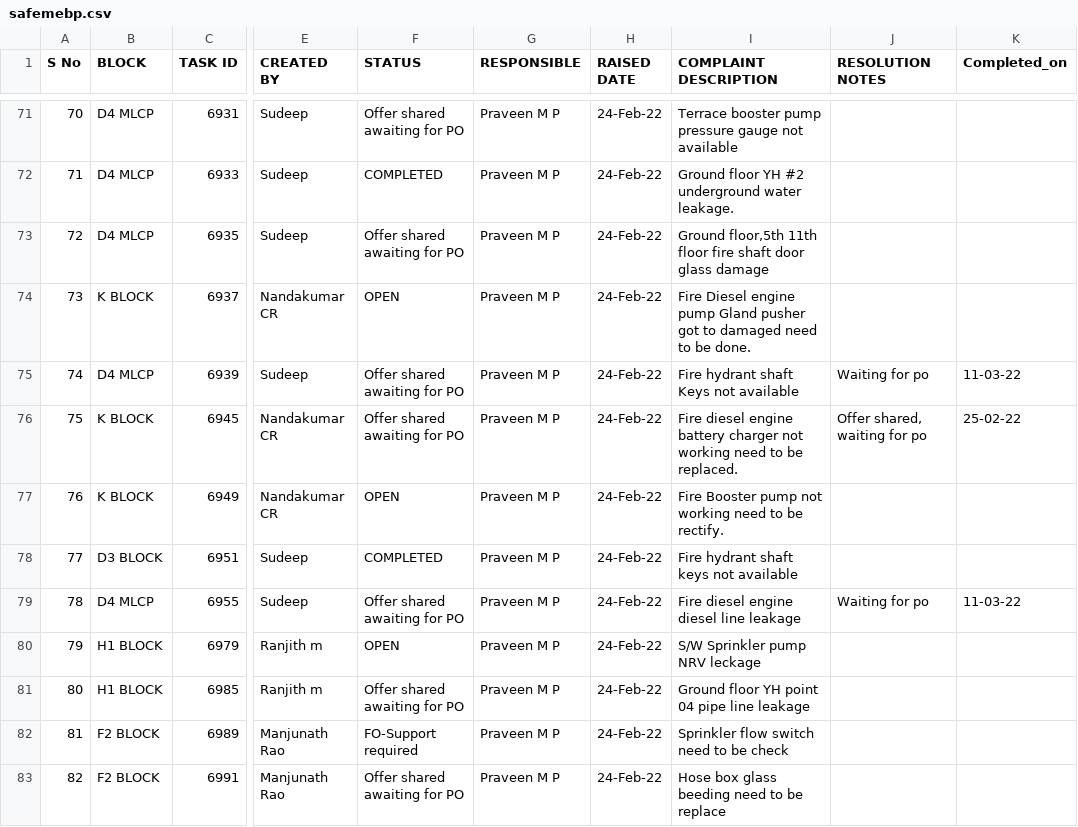
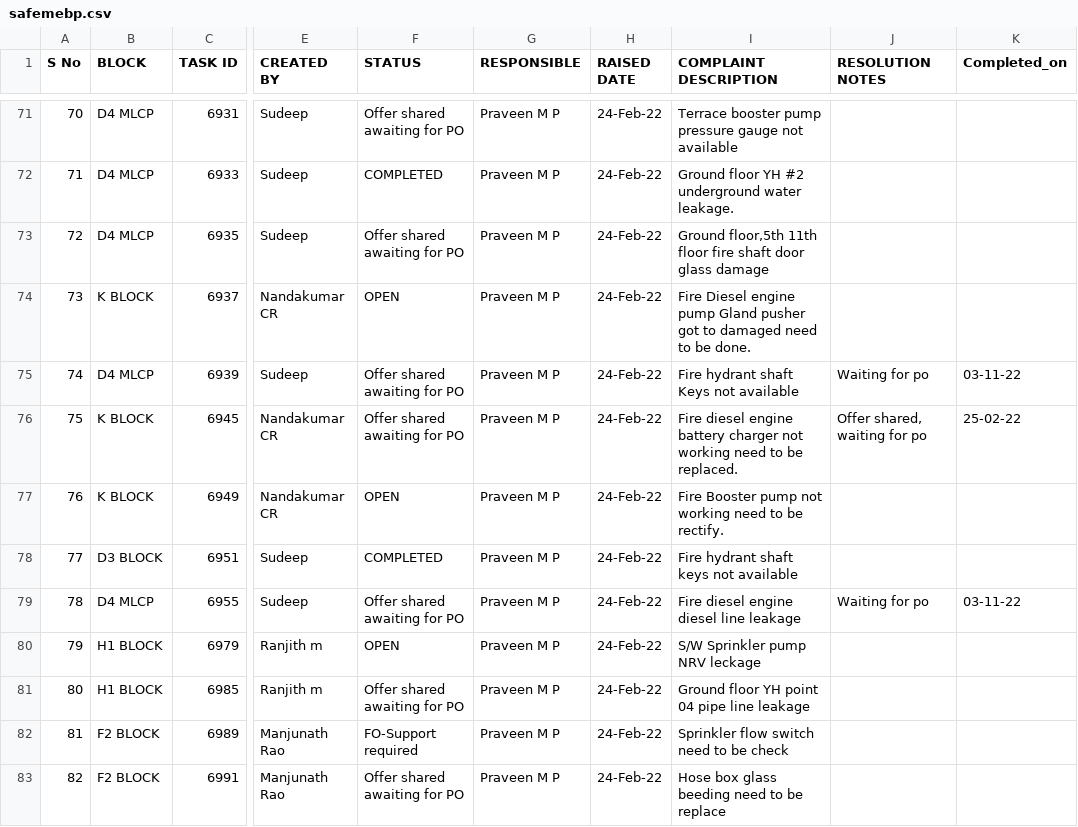
Before and after one commit to SimbhuTwice/SAFEMEBP, a CSV file: safemebp.csv, drawn as a sheet; only a part is shown, gaps mark what is left out; the diff covers the shown part only; the diff names each change by its address in the sheet, - before the commit and + after, or states it on an @@ line.

```diff
--- a/safemebp.csv
+++ b/safemebp.csv
-K75 (Completed_on): 11-03-22
+K75 (Completed_on): 03-11-22
-K79 (Completed_on): 11-03-22
+K79 (Completed_on): 03-11-22
```
Also changed, not shown: 1 added row and 36 edited cells elsewhere in this file.
